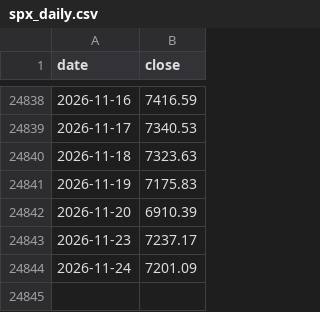
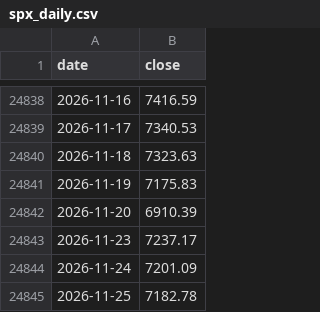
Before and after one commit to trouveemmanuel67-eng/ophir, a CSV file: data/rotation/spx_daily.csv, drawn as a sheet; only a part is shown, gaps mark what is left out.

```diff
--- a/data/rotation/spx_daily.csv
+++ b/data/rotation/spx_daily.csv
@@ -24844 +24844,2 @@ date,close
 2026-11-24,7201.09
+2026-11-25,7182.78
```
Also changed, not shown: data/rotation/fred_DCOILWTICO.csv, 4 other files.
